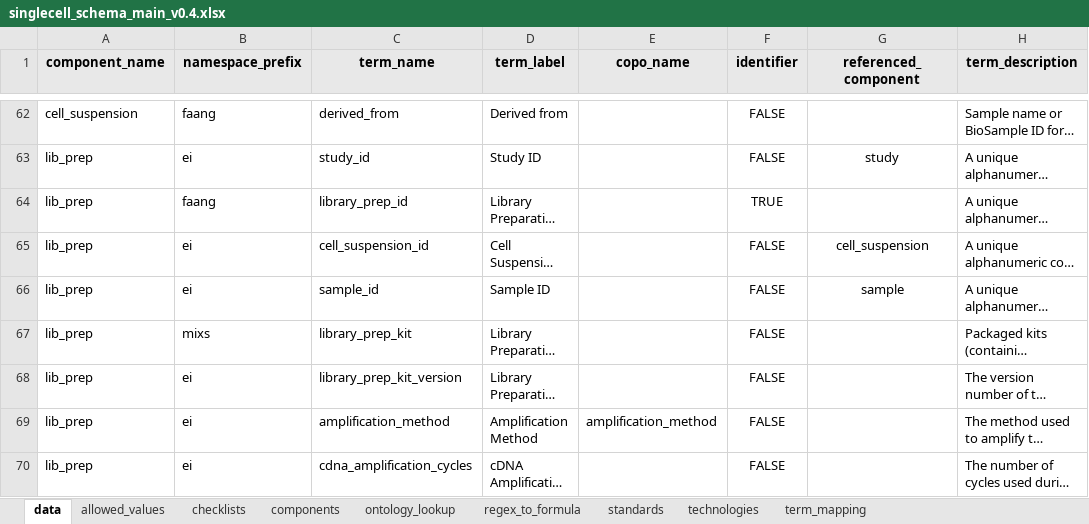
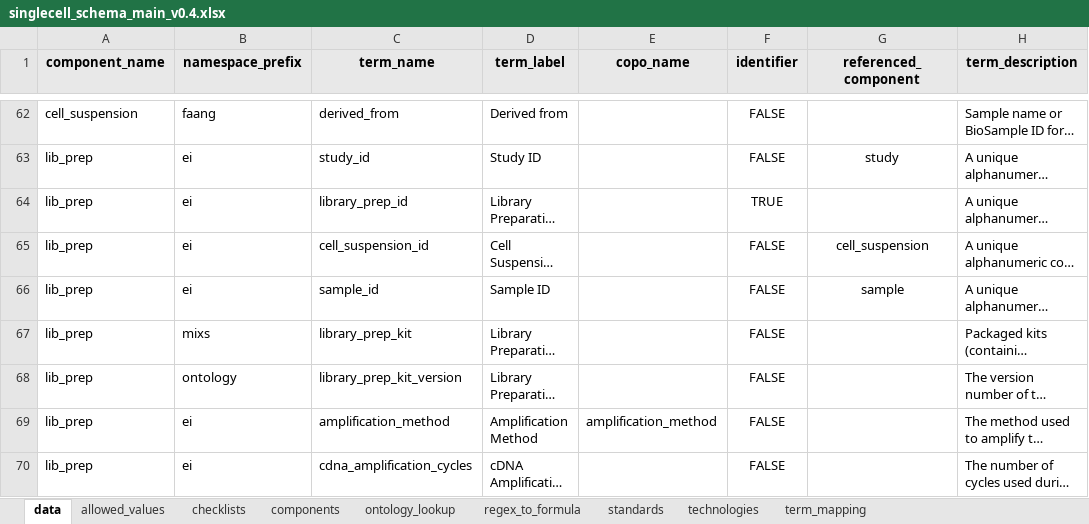
Before and after one commit to TGAC/COPO-schemas, an Excel workbook: single_cell/singlecell_schema_main_v0.4.xlsx, sheet data, drawn as a sheet; only a part is shown, gaps mark what is left out; long unchanged cells end in …; values as stored, in another font and other column widths than the file's, no borders; the diff covers the shown part only; the diff names each change by its address in the sheet, - before the commit and + after, or states it on an @@ line.

Commit message:
Updated single-cell v4 schema with ontology namespaces

```diff
--- a/single_cell/singlecell_schema_main_v0.4.xlsx (sheet data)
+++ b/single_cell/singlecell_schema_main_v0.4.xlsx (sheet data)
-B64 (namespace_prefix): faang
+B64 (namespace_prefix): ei
-B68 (namespace_prefix): ei
+B68 (namespace_prefix): ontology
```
Also changed, not shown: 14 edited cells elsewhere in this sheet.
